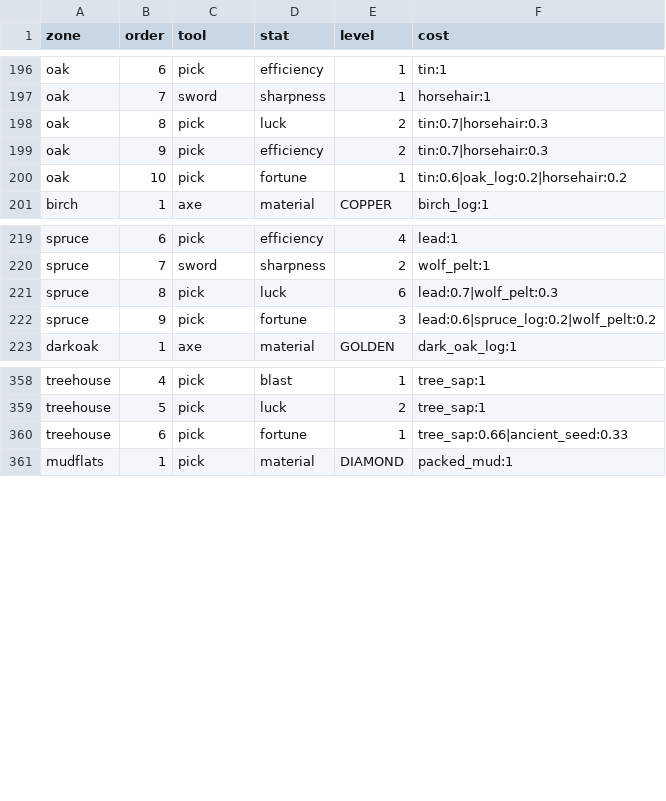
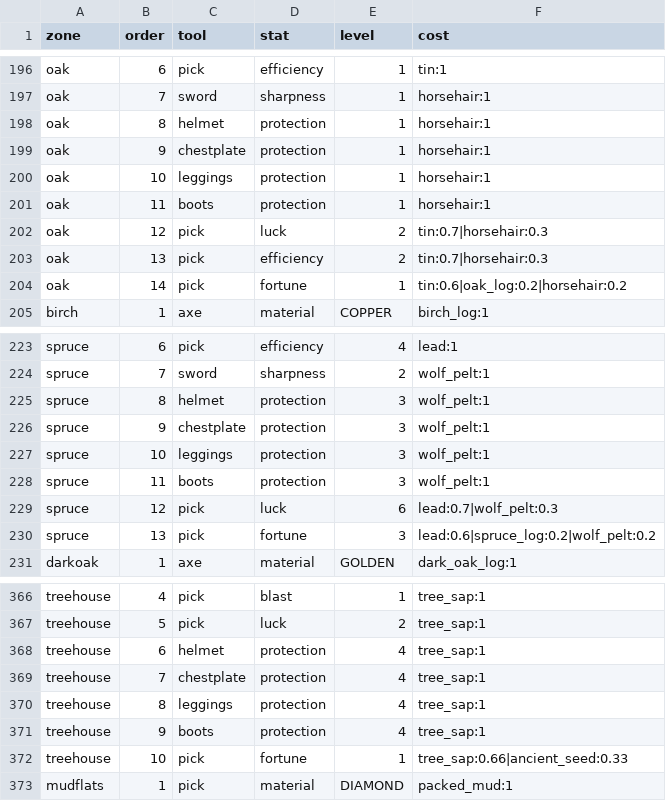
Before and after one commit to charky-p/aurora-plugin, a CSV file: scripts/data/shops/upgrades.csv, drawn as a sheet; only a part is shown, gaps mark what is left out; the diff covers the shown part only.

Commit message:
[C] Every zone trader sells armour: Verdant Groves goes Protection 1 to 4 across Oak, Birch, Spruce and Dark Oak, paid in each zone's mob drop, and Treant Grove adds Protection 4 for tree sap; prices regenerated

```diff
--- a/scripts/data/shops/upgrades.csv
+++ b/scripts/data/shops/upgrades.csv
@@ -197,5 +197,9 @@ oak,6,pick,efficiency,1,tin:1
 oak,7,sword,sharpness,1,horsehair:1
-oak,8,pick,luck,2,tin:0.7|horsehair:0.3
-oak,9,pick,efficiency,2,tin:0.7|horsehair:0.3
-oak,10,pick,fortune,1,tin:0.6|oak_log:0.2|horsehair:0.2
+oak,8,helmet,protection,1,horsehair:1
+oak,9,chestplate,protection,1,horsehair:1
+oak,10,leggings,protection,1,horsehair:1
+oak,11,boots,protection,1,horsehair:1
+oak,12,pick,luck,2,tin:0.7|horsehair:0.3
+oak,13,pick,efficiency,2,tin:0.7|horsehair:0.3
+oak,14,pick,fortune,1,tin:0.6|oak_log:0.2|horsehair:0.2
 birch,1,axe,material,COPPER,birch_log:1
@@ -220,4 +224,8 @@ spruce,6,pick,efficiency,4,lead:1
 spruce,7,sword,sharpness,2,wolf_pelt:1
-spruce,8,pick,luck,6,lead:0.7|wolf_pelt:0.3
-spruce,9,pick,fortune,3,lead:0.6|spruce_log:0.2|wolf_pelt:0.2
+spruce,8,helmet,protection,3,wolf_pelt:1
+spruce,9,chestplate,protection,3,wolf_pelt:1
+spruce,10,leggings,protection,3,wolf_pelt:1
+spruce,11,boots,protection,3,wolf_pelt:1
+spruce,12,pick,luck,6,lead:0.7|wolf_pelt:0.3
+spruce,13,pick,fortune,3,lead:0.6|spruce_log:0.2|wolf_pelt:0.2
 darkoak,1,axe,material,GOLDEN,dark_oak_log:1
@@ -359,3 +367,7 @@ treehouse,4,pick,blast,1,tree_sap:1
 treehouse,5,pick,luck,2,tree_sap:1
-treehouse,6,pick,fortune,1,tree_sap:0.66|ancient_seed:0.33
+treehouse,6,helmet,protection,4,tree_sap:1
+treehouse,7,chestplate,protection,4,tree_sap:1
+treehouse,8,leggings,protection,4,tree_sap:1
+treehouse,9,boots,protection,4,tree_sap:1
+treehouse,10,pick,fortune,1,tree_sap:0.66|ancient_seed:0.33
 mudflats,1,pick,material,DIAMOND,packed_mud:1
```
Also changed, not shown: 8 edited cells elsewhere in this file, 2 other files.
